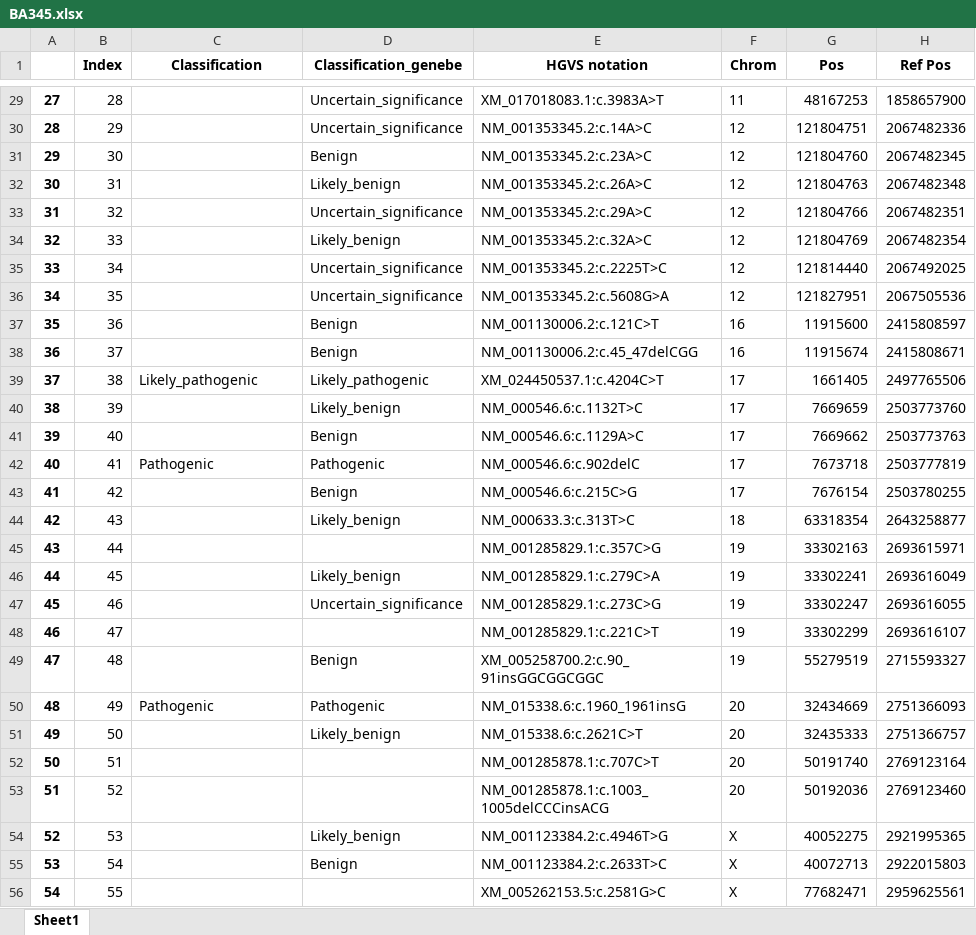
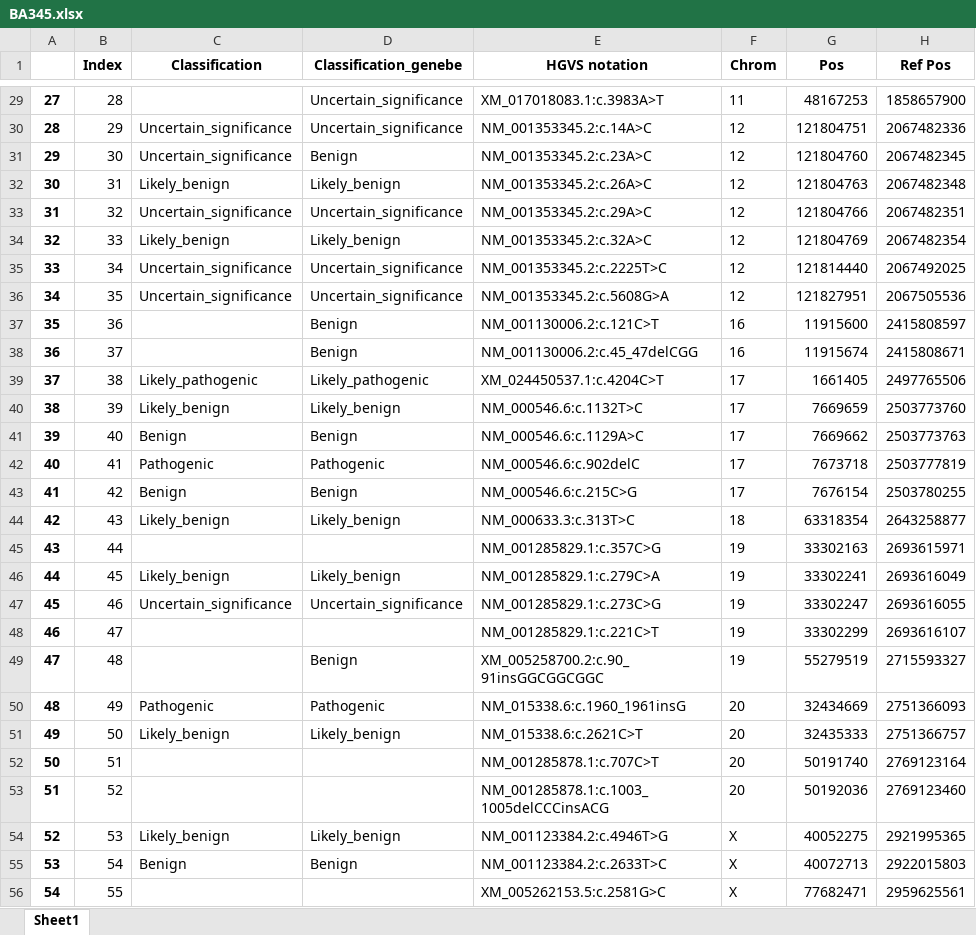
Before and after one commit to katkaraj/expert_analysis_app, an Excel workbook: src/data/reports/BA345.xlsx, sheet Sheet1, drawn as a sheet; only a part is shown, gaps mark what is left out; values as stored, in another font and other column widths than the file's, no borders; the diff covers the shown part only; the diff names each change by its address in the sheet, - before the commit and + after, or states it on an @@ line.

```diff
--- a/src/data/reports/BA345.xlsx (sheet Sheet1)
+++ b/src/data/reports/BA345.xlsx (sheet Sheet1)
-C30:C31 (Classification): (empty)
+C30:C31 (Classification): Uncertain_significance
-C32 (Classification): (empty)
+C32 (Classification): Likely_benign
-C33 (Classification): (empty)
+C33 (Classification): Uncertain_significance
-C34 (Classification): (empty)
+C34 (Classification): Likely_benign
-C35:C36 (Classification): (empty)
+C35:C36 (Classification): Uncertain_significance
-C40 (Classification): (empty)
+C40 (Classification): Likely_benign
-C41 (Classification): (empty)
+C41 (Classification): Benign
-C43 (Classification): (empty)
+C43 (Classification): Benign
-C44 (Classification): (empty)
+C44 (Classification): Likely_benign
-C46 (Classification): (empty)
+C46 (Classification): Likely_benign
-C47 (Classification): (empty)
+C47 (Classification): Uncertain_significance
-C51 (Classification): (empty)
+C51 (Classification): Likely_benign
-C54 (Classification): (empty)
+C54 (Classification): Likely_benign
-C55 (Classification): (empty)
+C55 (Classification): Benign
```
Also changed, not shown: 20 edited cells elsewhere in this sheet, src/data/reports/AL123.xlsx, src/data/reports/CD821.xlsx, 4 other files.
